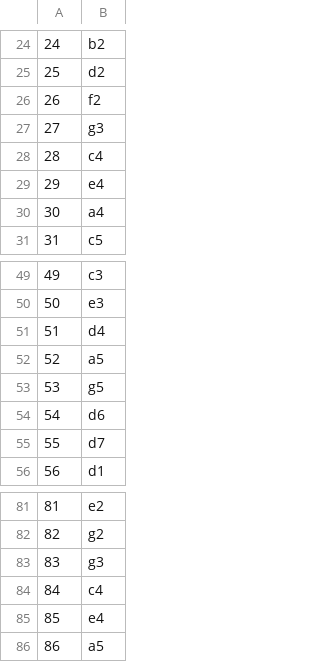
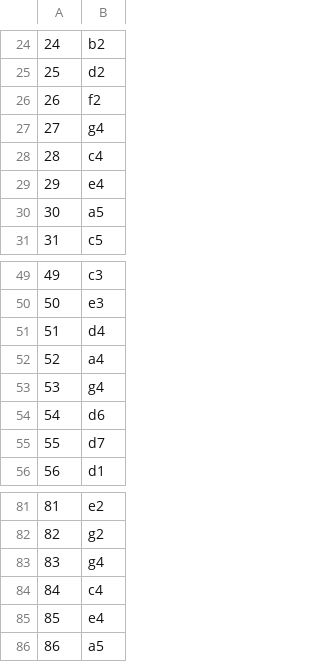
Before and after one commit to yurak/fanta, a CSV file: config/mantra/slots_location.csv, drawn as a sheet; only a part is shown, gaps mark what is left out.

```diff
--- a/config/mantra/slots_location.csv
+++ b/config/mantra/slots_location.csv
@@ -26,6 +26,6 @@
 26,f2
-27,g3
+27,g4
 28,c4
 29,e4
-30,a4
+30,a5
 31,c5
@@ -51,4 +51,4 @@
 51,d4
-52,a5
-53,g5
+52,a4
+53,g4
 54,d6
@@ -82,3 +82,3 @@
 82,g2
-83,g3
+83,g4
 84,c4
```
Also changed, not shown: 9 other files.
